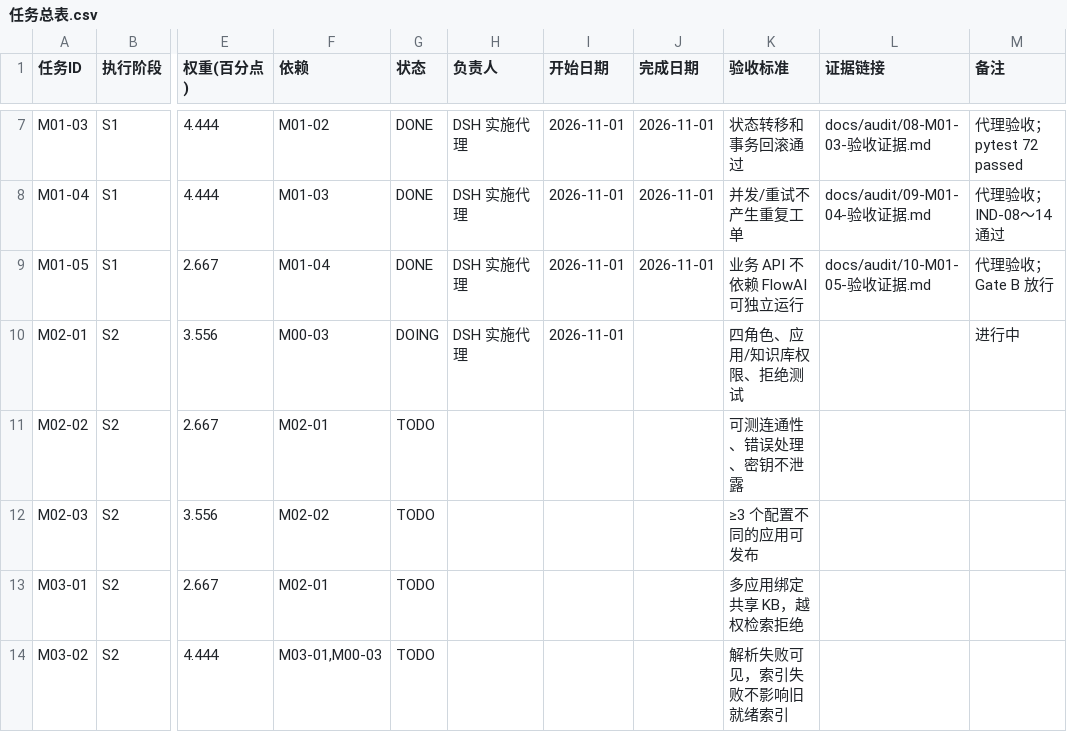
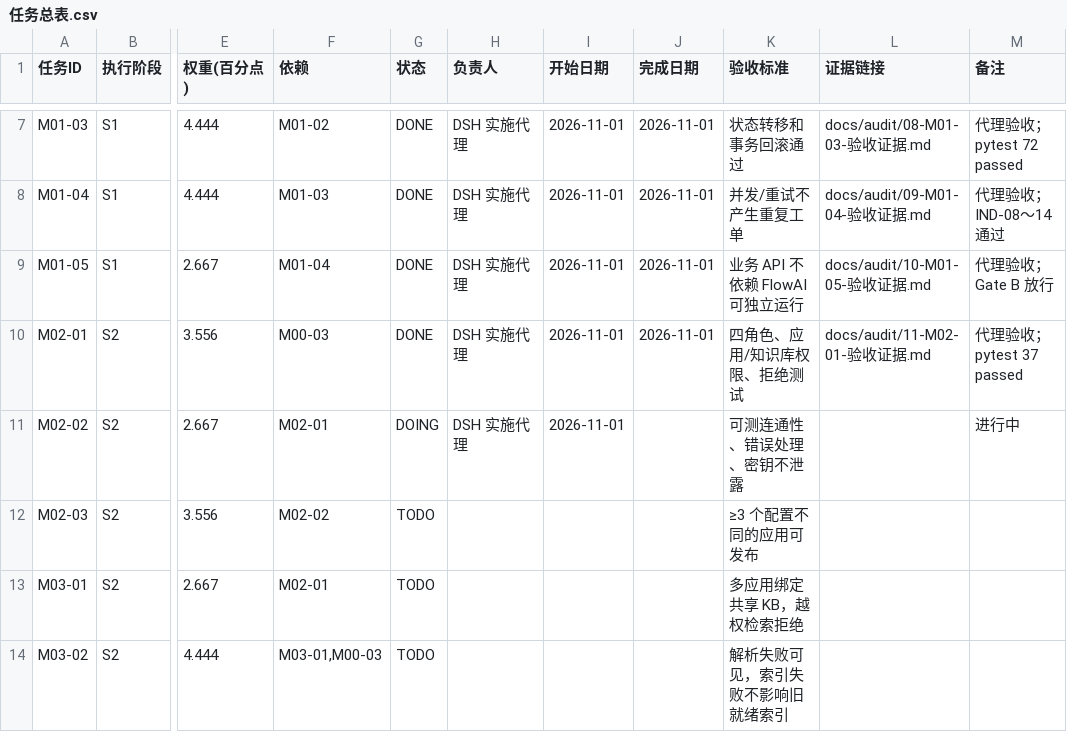
Before and after one commit to mike1344/flowai-enterprise, a CSV file: progress/任务总表.csv, drawn as a sheet; only a part is shown, gaps mark what is left out; the diff names each change by its address in the sheet, - before the commit and + after, or states it on an @@ line.

```diff
--- a/progress/任务总表.csv
+++ b/progress/任务总表.csv
-G10 (状态): DOING
+G10 (状态): DONE
-J10 (完成日期): (empty)
+J10 (完成日期): 2026-11-01
-L10 (证据链接): (empty)
+L10 (证据链接): docs/audit/11-M02-01-验收证据.md
-M10 (备注): 进行中
+M10 (备注): 代理验收；pytest 37 passed
-G11 (状态): TODO
+G11 (状态): DOING
-H11 (负责人): (empty)
+H11 (负责人): DSH 实施代理
-I11 (开始日期): (empty)
+I11 (开始日期): 2026-11-01
-M11 (备注): (empty)
+M11 (备注): 进行中
```
Also changed, not shown: 16 other files.
